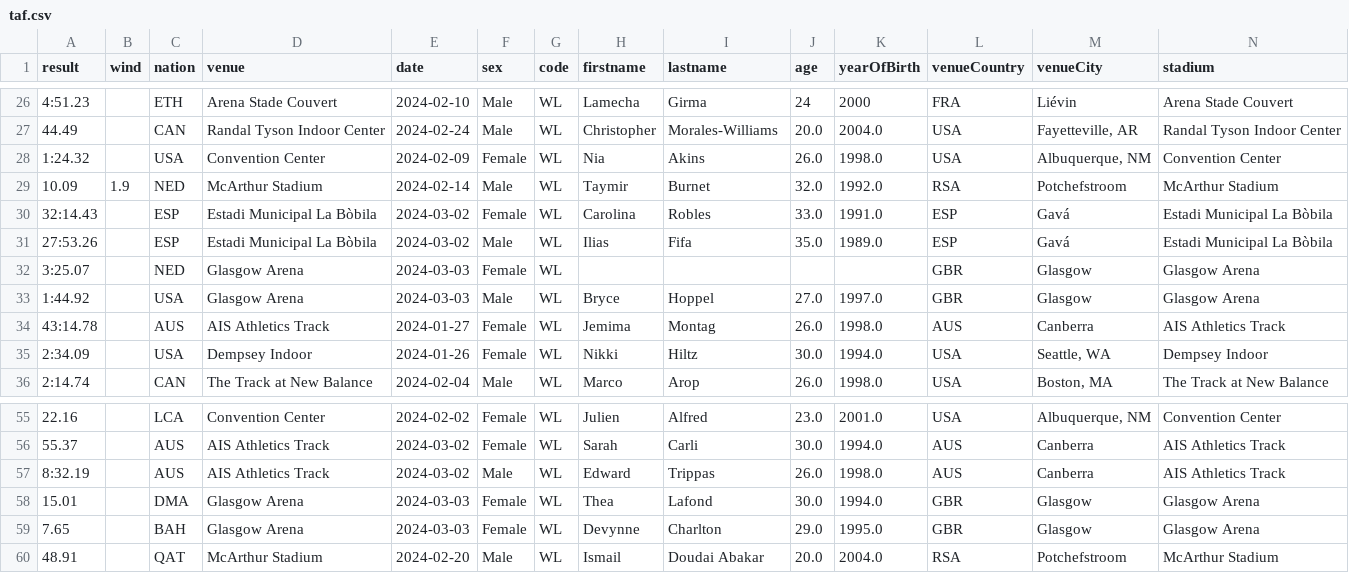
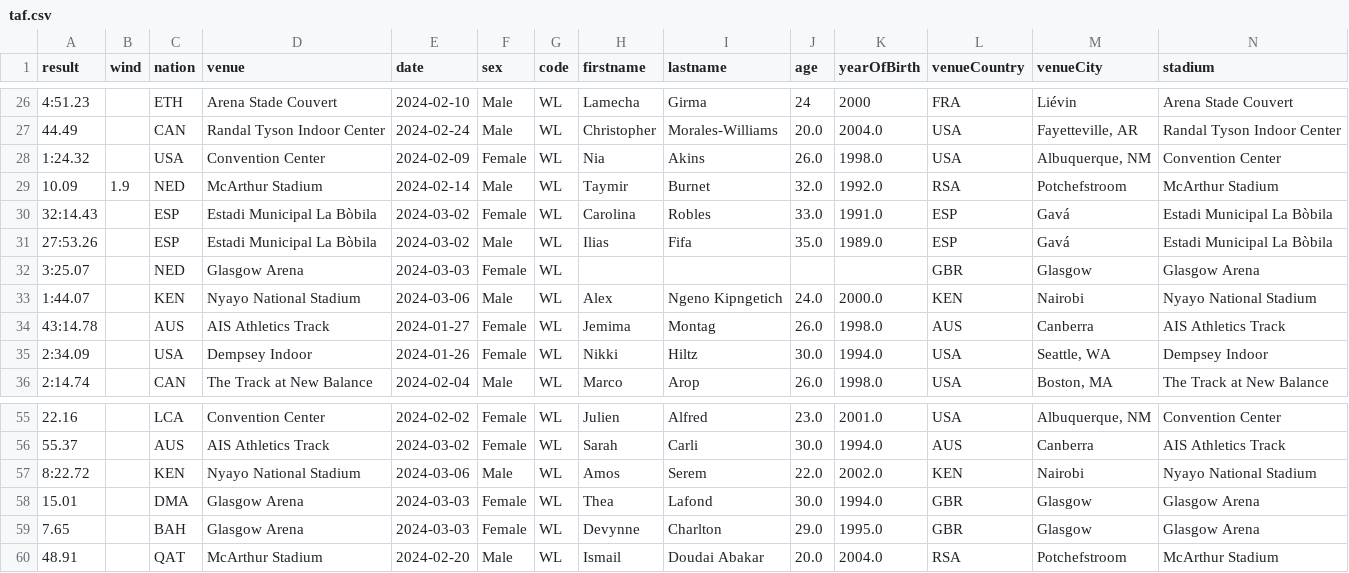
Before and after one commit to nimarion/records, a CSV file: leads/world/taf.csv, drawn as a sheet; only a part is shown, gaps mark what is left out; removed rows and columns are numbered as before the commit, all else as after; rows hold the shown columns only; the diff names each change by its address in the sheet, - before the commit and + after, or states it on an @@ line.

```diff
--- a/leads/world/taf.csv
+++ b/leads/world/taf.csv
-row 33: 1:44.92 |  | USA | Glasgow Arena | 2024-03-03 | Male | WL | Bryce | Hoppel | 27.0 | 1997.0 | GBR | Glasgow | Glasgow Arena
+row 33: 1:44.07 |  | KEN | Nyayo National Stadium | 2024-03-06 | Male | WL | Alex | Ngeno Kipngetich | 24.0 | 2000.0 | KEN | Nairobi | Nyayo National Stadium
-row 57: 8:32.19 |  | AUS | AIS Athletics Track | 2024-03-02 | Male | WL | Edward | Trippas | 26.0 | 1998.0 | AUS | Canberra | AIS Athletics Track
+row 57: 8:22.72 |  | KEN | Nyayo National Stadium | 2024-03-06 | Male | WL | Amos | Serem | 22.0 | 2002.0 | KEN | Nairobi | Nyayo National Stadium
```
Also changed, not shown: leads/area/taf.csv.
